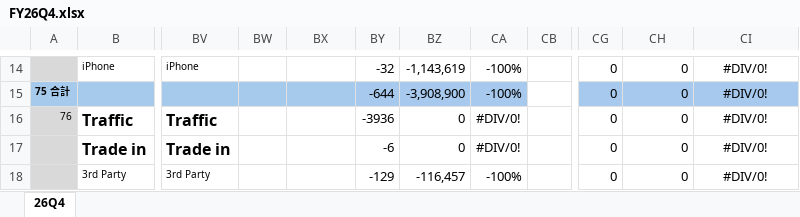
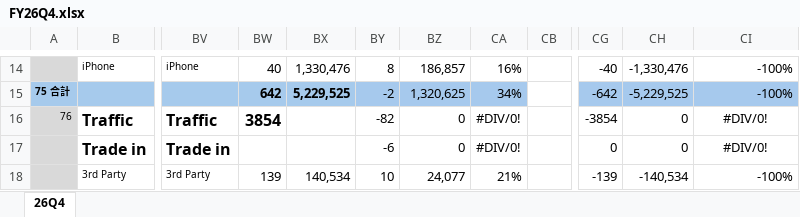
Before and after one commit to moriochang/QBR, an Excel workbook: data/FY26Q4.xlsx, sheet 26Q4, drawn as a sheet; only a part is shown, gaps mark what is left out; values as stored, in another font and other column widths than the file's, no borders; conditional formats not drawn; the diff covers the shown part only; the diff names each change by its address in the sheet, - before the commit and + after, or states it on an @@ line.

```diff
--- a/data/FY26Q4.xlsx (sheet 26Q4)
+++ b/data/FY26Q4.xlsx (sheet 26Q4)
-BW14: (empty)
+BW14: 40
-BX14: (empty)
+BX14: 1,330,476
-BY14: -32
+BY14: 8
-BZ14: -1,143,619
+BZ14: 186,857
-CA14: -100%
+CA14: 16%
-CG14: 0
+CG14: -40
-CH14: 0
+CH14: -1,330,476
-CI14:CI15: #DIV/0!
+CI14:CI15: -100%
-CI14:CI15 alignment: center
+CI14:CI15 alignment: right
-BW15: (empty)
+BW15: 642
-BX15: (empty)
+BX15: 5,229,525
-BY15: -644
+BY15: -2
-BZ15: -3,908,900
+BZ15: 1,320,625
-CA15: -100%
+CA15: 34%
-CG15: 0
+CG15: -642
-CH15: 0
+CH15: -5,229,525
-BW16: (empty)
+BW16: 3854
-BY16: -3936
+BY16: -82
-CG16: 0
+CG16: -3854
-BW18: (empty)
+BW18: 139
-BX18: (empty)
+BX18: 140,534
-BY18: -129
+BY18: 10
-BZ18: -116,457
+BZ18: 24,077
-CA18: -100%
+CA18: 21%
-CG18: 0
+CG18: -139
-CH18: 0
+CH18: -140,534
-CI18: #DIV/0!
+CI18: -100%
-CI18 alignment: center
+CI18 alignment: right
```
Also changed, not shown: 349 edited cells and cell formats elsewhere in this sheet.
